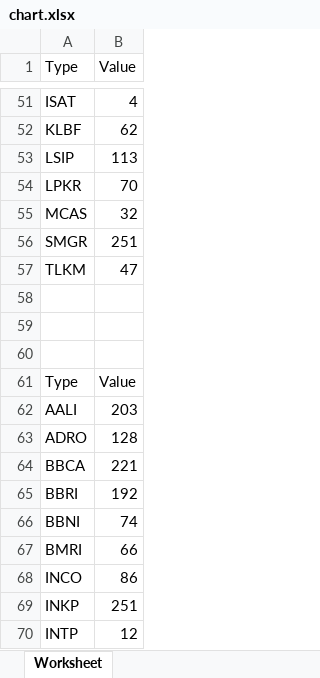
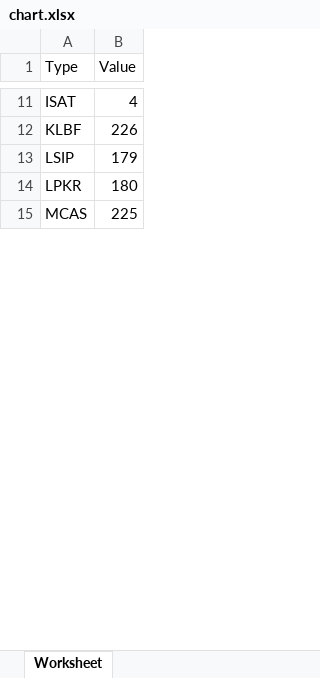
Before and after one commit to MrsAya/AES-TA, an Excel workbook: chart.xlsx, sheet Worksheet, drawn as a sheet; only a part is shown, gaps mark what is left out; values as stored, in another font and other column widths than the file's, no borders; charts and pictures not drawn; removed rows and columns are numbered as before the commit, all else as after; the diff covers the shown part only; the diff names each change by its address in the sheet, - before the commit and + after, or states it on an @@ line.

```diff
--- a/chart.xlsx (sheet Worksheet)
+++ b/chart.xlsx (sheet Worksheet)
-B12 (Value): 62
+B12 (Value): 226
-B13 (Value): 113
+B13 (Value): 179
-B14 (Value): 70
+B14 (Value): 180
-B15 (Value): 32
+B15 (Value): 225
-row 56: SMGR | 251
-row 57: TLKM | 47
-row 58: (empty)
-row 59: (empty)
-row 60: (empty)
-row 61: Type | Value
-row 62: AALI | 203
-row 63: ADRO | 128
-row 64: BBCA | 221
-row 65: BBRI | 192
-row 66: BBNI | 74
-row 67: BMRI | 66
-row 68: INCO | 86
-row 69: INKP | 251
-row 70: INTP | 12
```
Also changed, not shown: 965 removed rows and 10 edited cells elsewhere in this sheet, charts or pictures, 1 other file.
